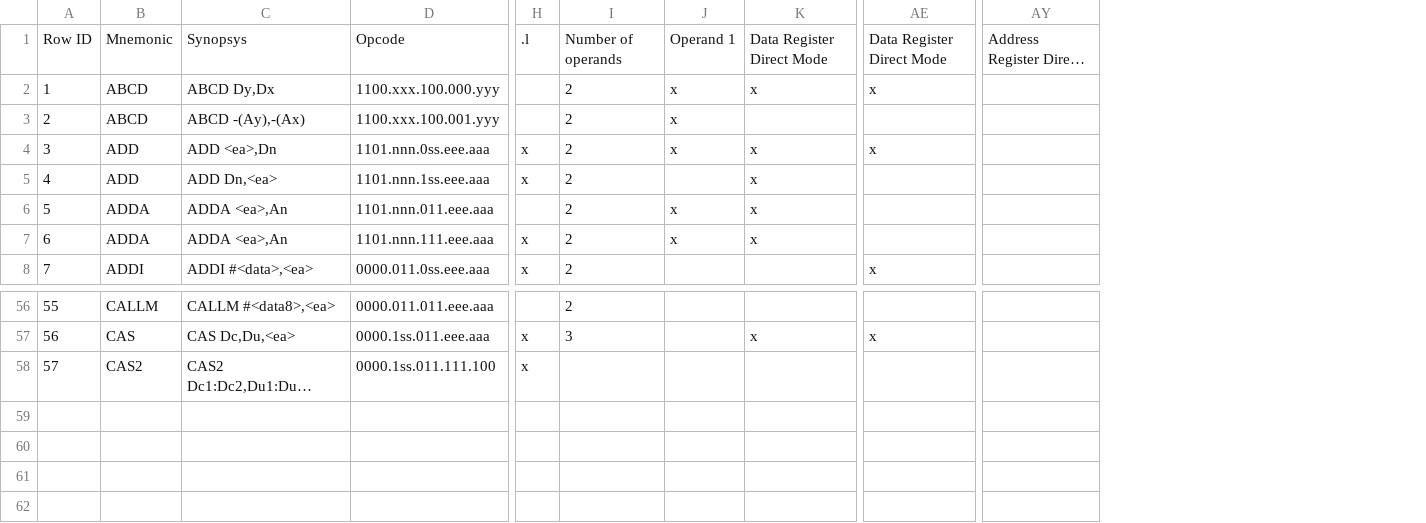
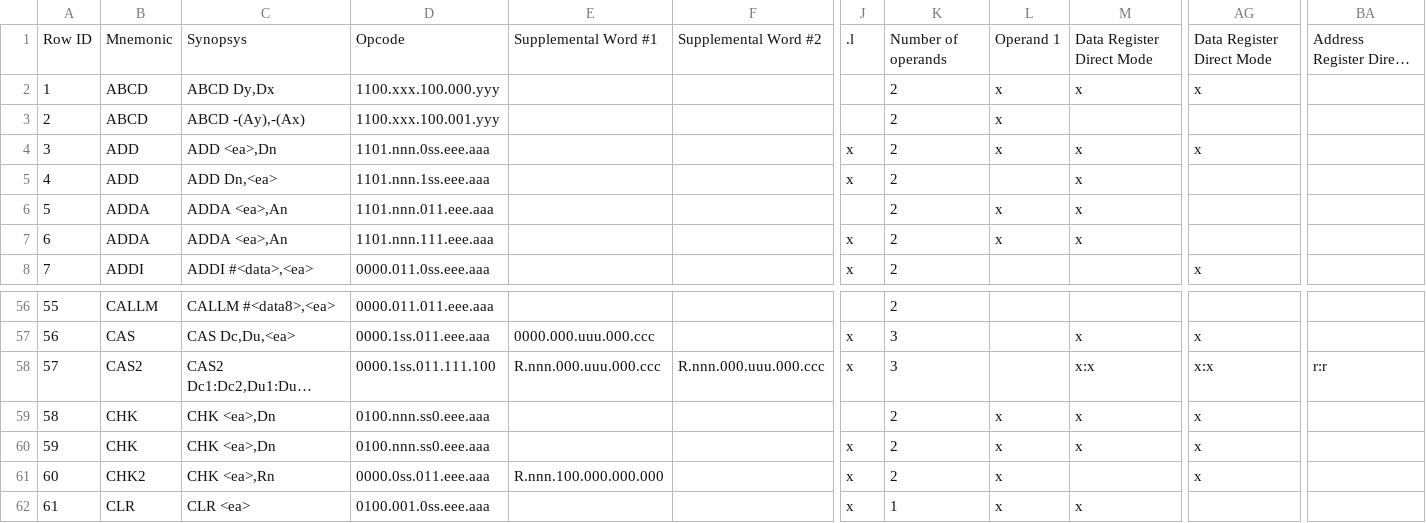
Before and after one commit to sporniket/isa68k-database, a TSV file: database/Database - Integer instructions.tsv, drawn as a sheet; only a part is shown, gaps mark what is left out; long unchanged cells end in …; addresses are those after the commit; rows hold the shown columns only; the diff names each change by its address in the sheet, - before the commit and + after, or states it on an @@ line.

Commit message:
added columns for special words #1 and #2 following the opcode word ; done CHK,CHK2,CLR

```diff
--- a/database/Database - Integer instructions.tsv
+++ b/database/Database - Integer instructions.tsv
+column E, row 1: Supplemental Word #1; rows 57-58: 0000.000.uuu.000.ccc | R.nnn.000.uuu.000.ccc
+column F, row 1: Supplemental Word #2; row 58: R.nnn.000.uuu.000.ccc
-K58: (empty)
+K58: 3
-M58: (empty)
+M58: x:x
-AG58: (empty)
+AG58: x:x
-BA58: (empty)
+BA58: r:r
+row 59: 58 | CHK | CHK <ea>,Dn | 0100.nnn.ss0.eee.aaa |  |  |  | 2 | x | x | x
+row 60: 59 | CHK | CHK <ea>,Dn | 0100.nnn.ss0.eee.aaa |  |  | x | 2 | x | x | x
+row 61: 60 | CHK2 | CHK <ea>,Rn | 0000.0ss.011.eee.aaa | R.nnn.100.000.000.000 |  | x | 2 | x |  | x
+row 62: 61 | CLR | CLR <ea> | 0100.001.0ss.eee.aaa |  |  | x | 1 | x | x
```
